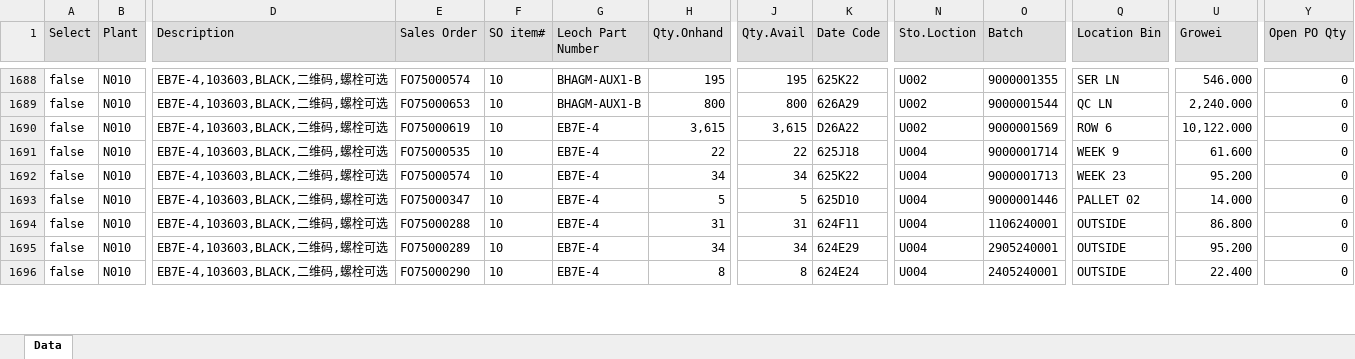
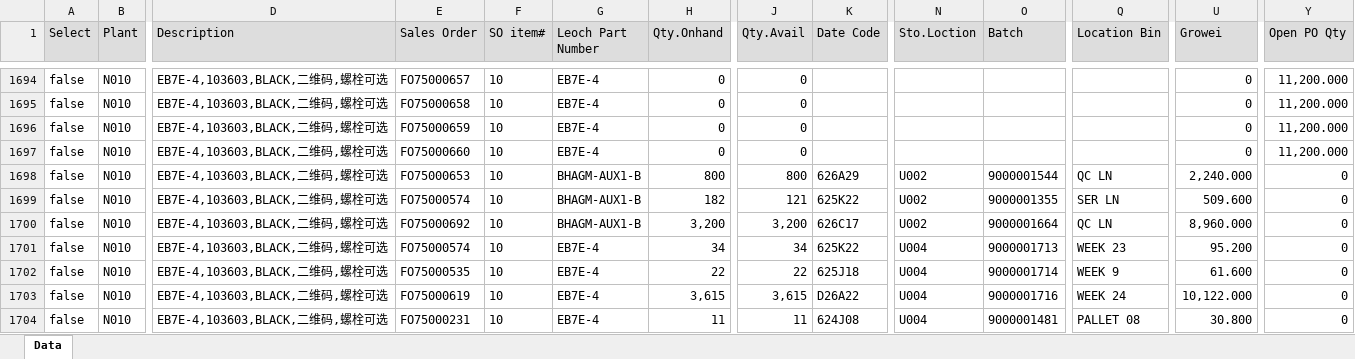
Before and after one commit to LeochBattery/Leoch-Inventory, an Excel workbook: N010.xlsx, sheet Data, drawn as a sheet; only a part is shown, gaps mark what is left out; the shorter side is filled out with more unchanged rows; values as stored, in another font and other column widths than the file's, no borders; addresses are those after the commit; rows hold the shown columns only; the diff covers the shown part only; the diff names each change by its address in the sheet, - before the commit and + after, or states it on an @@ line.

Commit message:
Add files via upload

```diff
--- a/N010.xlsx (sheet Data)
+++ b/N010.xlsx (sheet Data)
-E1694 (Sales Order): FO75000574
+E1694 (Sales Order): FO75000657
-G1694 (Leoch Part Number): BHAGM-AUX1-B
+G1694 (Leoch Part Number): EB7E-4
-H1694 (Qty.Onhand): 195
+H1694 (Qty.Onhand): 0
-J1694 (Qty.Avail): 195
+J1694 (Qty.Avail): 0
-K1694 (Date Code): 625K22
+K1694 (Date Code): (empty)
-N1694 (Sto.Loction): U002
+N1694 (Sto.Loction): (empty)
-O1694 (Batch): 9000001355
+O1694 (Batch): (empty)
-Q1694 (Location Bin): SER LN
+Q1694 (Location Bin): (empty)
-U1694 (Growei): 546.000
+U1694 (Growei): 0
-Y1694 (Open PO Qty): 0
+Y1694 (Open PO Qty): 11,200.000
@@ row 1661 moved to row 1695: false @@
@@ row 1660 moved to row 1696: false @@
@@ row 1679 moved to row 1697: false @@
+row 1699: false | N010 | EB7E-4,103603,BLACK,二维码,螺栓可选 | FO75000574 | 10 | BHAGM-AUX1-B | 182 | 121 | 625K22 | U002 | 9000001355 | SER LN | 509.600 | 0
-E1700 (Sales Order): FO75000619
+E1700 (Sales Order): FO75000692
-G1700 (Leoch Part Number): EB7E-4
+G1700 (Leoch Part Number): BHAGM-AUX1-B
-H1700 (Qty.Onhand): 3,615
+H1700 (Qty.Onhand): 3,200
-J1700 (Qty.Avail): 3,615
+J1700 (Qty.Avail): 3,200
-K1700 (Date Code): D26A22
+K1700 (Date Code): 626C17
-O1700 (Batch): 9000001569
+O1700 (Batch): 9000001664
-Q1700 (Location Bin): ROW 6
+Q1700 (Location Bin): QC LN
-U1700 (Growei): 10,122.000
+U1700 (Growei): 8,960.000
@@ row 1691 moved to row 1702: false @@
-E1703 (Sales Order): FO75000347
+E1703 (Sales Order): FO75000619
-H1703 (Qty.Onhand): 5
+H1703 (Qty.Onhand): 3,615
-J1703 (Qty.Avail): 5
+J1703 (Qty.Avail): 3,615
-K1703 (Date Code): 625D10
+K1703 (Date Code): D26A22
-O1703 (Batch): 9000001446
+O1703 (Batch): 9000001716
-Q1703 (Location Bin): PALLET 02
+Q1703 (Location Bin): WEEK 24
-U1703 (Growei): 14.000
+U1703 (Growei): 10,122.000
@@ row 1850 moved to row 1704: false @@
```
Also changed, not shown: 26 added rows, 17 removed rows, 788 moved rows and 103 edited cells elsewhere in this sheet.
